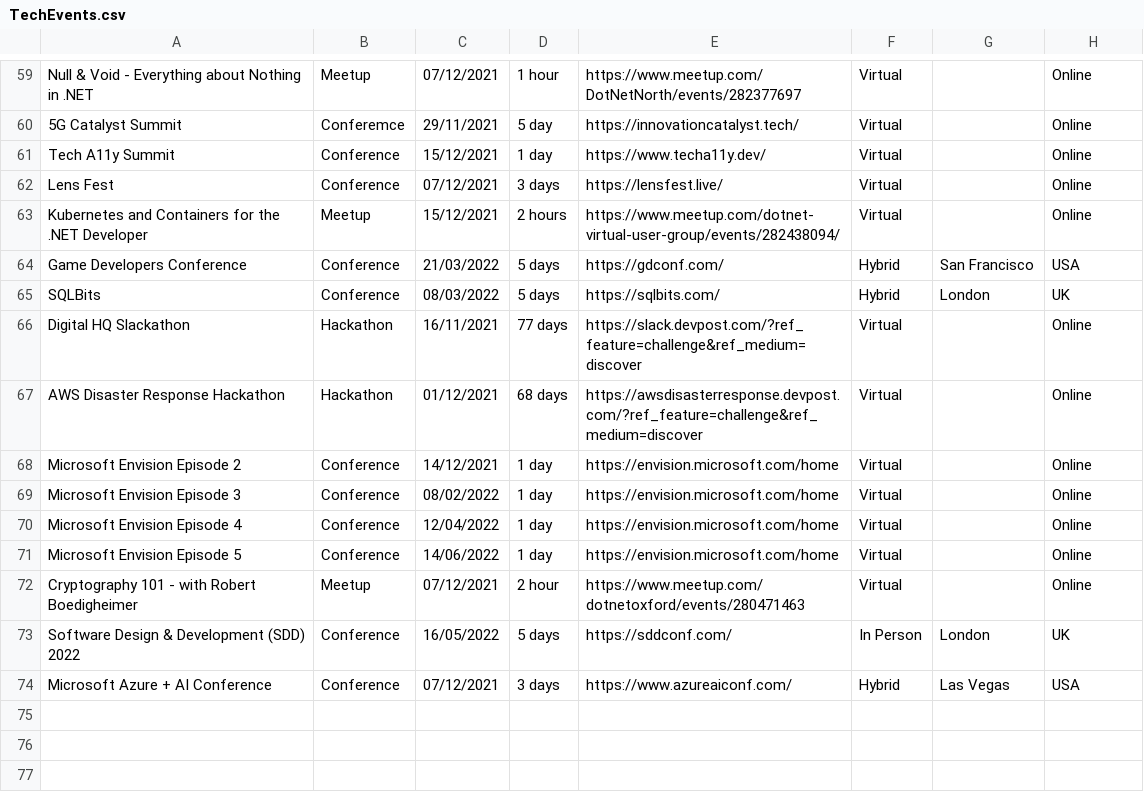
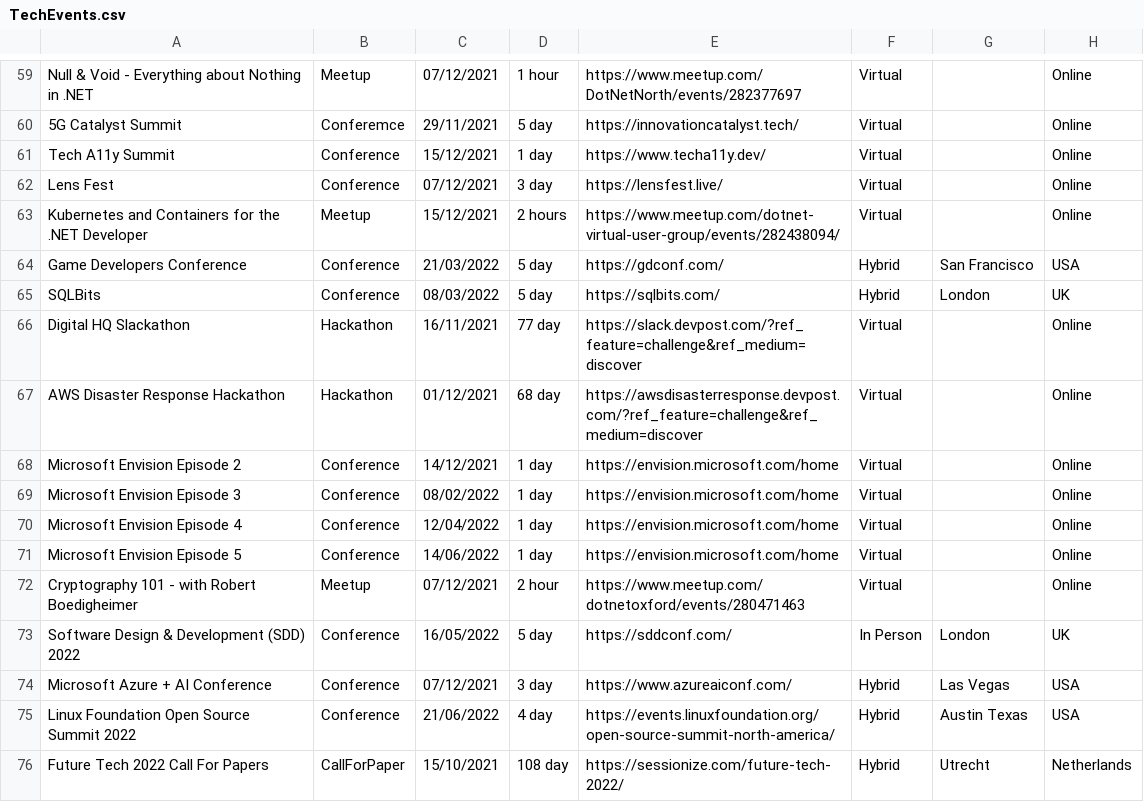
Before and after one commit to Avanade/TechCommunityCalendar, a CSV file: src/TechCommunityCalendar.Solution/TechCommunityCalendar.CoreWebApplication/wwwroot/Data/TechEvents.csv, drawn as a sheet; only a part is shown, gaps mark what is left out.

Commit message:
Call for paper added

```diff
--- a/src/TechCommunityCalendar.Solution/TechCommunityCalendar.CoreWebApplication/wwwroot/Data/TechEvents.csv
+++ b/src/TechCommunityCalendar.Solution/TechCommunityCalendar.CoreWebApplication/wwwroot/Data/TechEvents.csv
@@ -61,8 +61,8 @@ Null & Void - Everything about Nothing in .NET,Meetup,07/12/2021,1 hour,https://
 Tech A11y Summit,Conference,15/12/2021,1 day,https://www.techa11y.dev/,Virtual,,Online
-Lens Fest,Conference,07/12/2021,3 days,https://lensfest.live/,Virtual,,Online
+Lens Fest,Conference,07/12/2021,3 day,https://lensfest.live/,Virtual,,Online
 Kubernetes and Containers for the .NET Developer,Meetup,15/12/2021,2 hours,https://www.meetup.com/dotnet-virtual-user-group/events/282438094/,Virtual,,Online
-Game Developers Conference,Conference,21/03/2022,5 days,https://gdconf.com/,Hybrid,San Francisco,USA
-SQLBits,Conference,08/03/2022,5 days,https://sqlbits.com/,Hybrid,London,UK
-Digital HQ Slackathon,Hackathon,16/11/2021,77 days,https://slack.devpost.com/?ref_feature=challenge&ref_medium=discover,Virtual,,Online
-AWS Disaster Response Hackathon,Hackathon,01/12/2021,68 days,https://awsdisasterresponse.devpost.com/?ref_feature=challenge&ref_medium=discover,Virtual,,Online
+Game Developers Conference,Conference,21/03/2022,5 day,https://gdconf.com/,Hybrid,San Francisco,USA
+SQLBits,Conference,08/03/2022,5 day,https://sqlbits.com/,Hybrid,London,UK
+Digital HQ Slackathon,Hackathon,16/11/2021,77 day,https://slack.devpost.com/?ref_feature=challenge&ref_medium=discover,Virtual,,Online
+AWS Disaster Response Hackathon,Hackathon,01/12/2021,68 day,https://awsdisasterresponse.devpost.com/?ref_feature=challenge&ref_medium=discover,Virtual,,Online
 Microsoft Envision Episode 2,Conference,14/12/2021,1 day,https://envision.microsoft.com/home,Virtual,,Online
@@ -72,3 +72,5 @@ Microsoft Envision Episode 5,Conference,14/06/2022,1 day,https://envision.micros
 Cryptography 101 - with Robert Boedigheimer,Meetup,07/12/2021,2 hour,https://www.meetup.com/dotnetoxford/events/280471463,Virtual,,Online
-Software Design & Development (SDD) 2022,Conference,16/05/2022,5 days,https://sddconf.com/,In Person,London,UK
-Microsoft Azure + AI Conference,Conference,07/12/2021,3 days,https://www.azureaiconf.com/,Hybrid,Las Vegas,USA
+Software Design & Development (SDD) 2022,Conference,16/05/2022,5 day,https://sddconf.com/,In Person,London,UK
+Microsoft Azure + AI Conference,Conference,07/12/2021,3 day,https://www.azureaiconf.com/,Hybrid,Las Vegas,USA
+Linux Foundation Open Source Summit 2022,Conference,21/06/2022,4 day,https://events.linuxfoundation.org/open-source-summit-north-america/,Hybrid,Austin Texas,USA
+Future Tech 2022 Call For Papers,CallForPaper,15/10/2021,108 day,https://sessionize.com/future-tech-2022/,Hybrid,Utrecht,Netherlands
```
